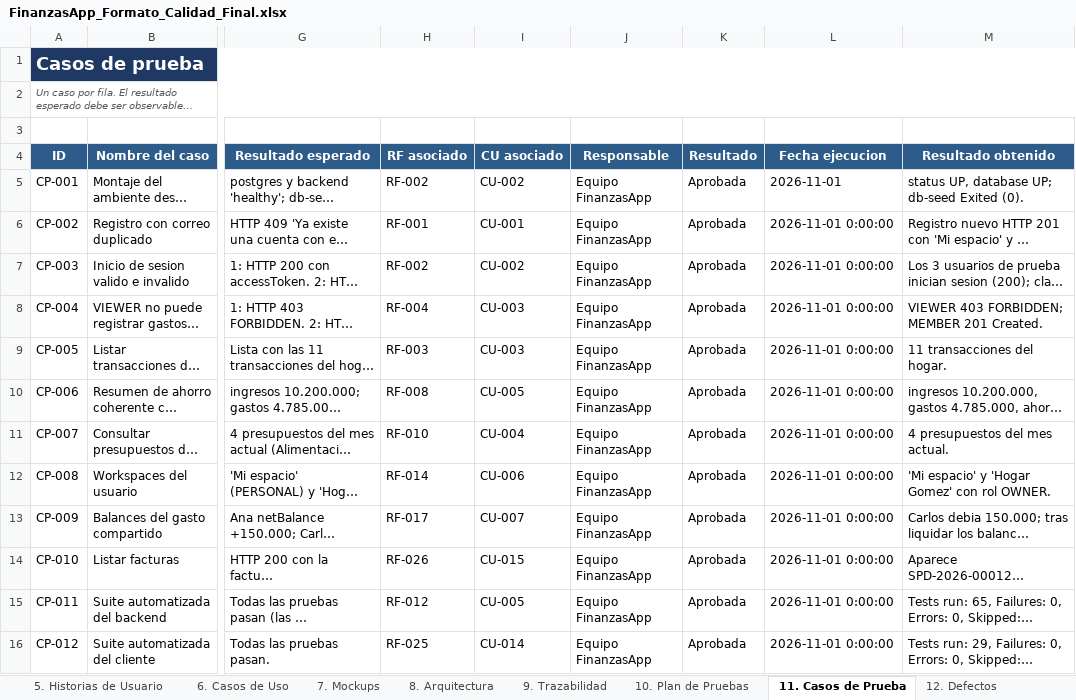
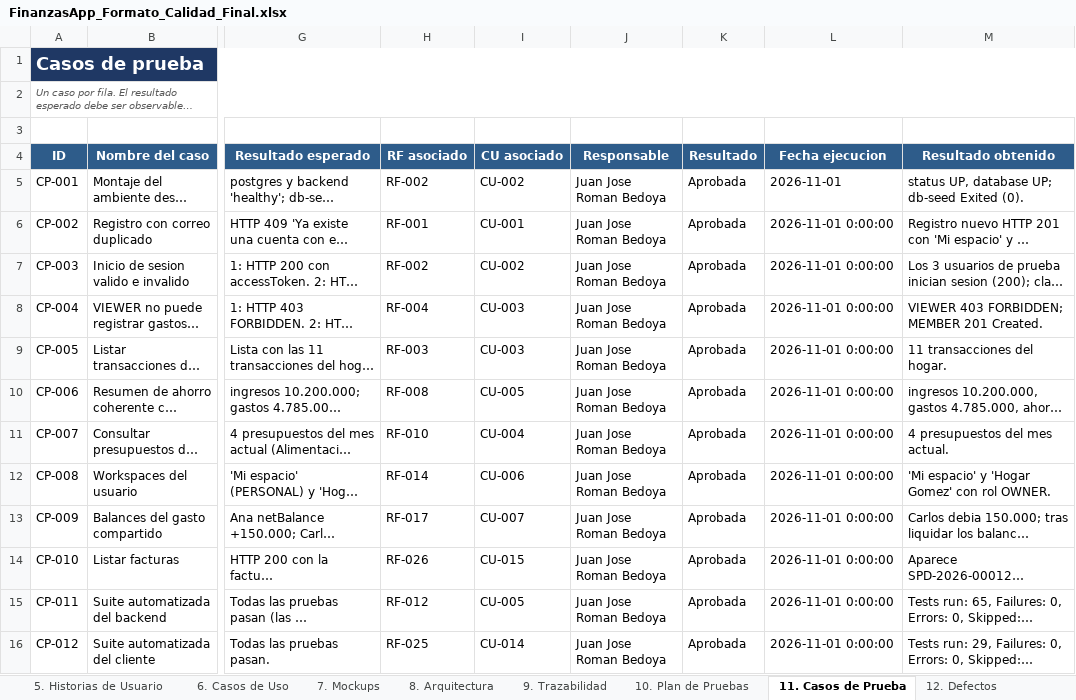
Before and after one commit to juan2052H/FinanzasApp, an Excel workbook: calidad_U/FinanzasApp_Formato_Calidad_Final.xlsx, sheet 11. Casos de Prueba, drawn as a sheet; only a part is shown, gaps mark what is left out; long unchanged cells end in …; values as stored, in another font and other column widths than the file's, no borders; the diff covers the shown part only; the diff names each change by its address in the sheet, - before the commit and + after, or states it on an @@ line.

```diff
--- a/calidad_U/FinanzasApp_Formato_Calidad_Final.xlsx (sheet 11. Casos de Prueba)
+++ b/calidad_U/FinanzasApp_Formato_Calidad_Final.xlsx (sheet 11. Casos de Prueba)
-J5:J16 (Responsable): Equipo FinanzasApp
+J5:J16 (Responsable): Juan Jose Roman Bedoya
```
Also changed, not shown: 24 edited cells elsewhere in this sheet, sheet 12. Defectos, sheet 8. Arquitectura, sheet 16. Cronograma, sheet 15. Riesgos, sheet 14. Control de Cambios, sheet 1. Proyecto, 3 more sheets, 9 other files.
